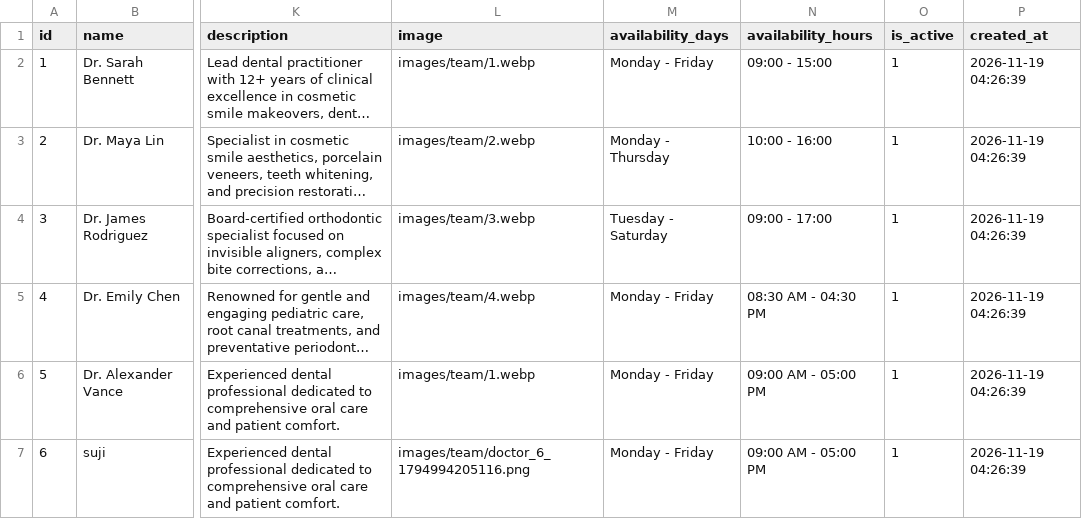
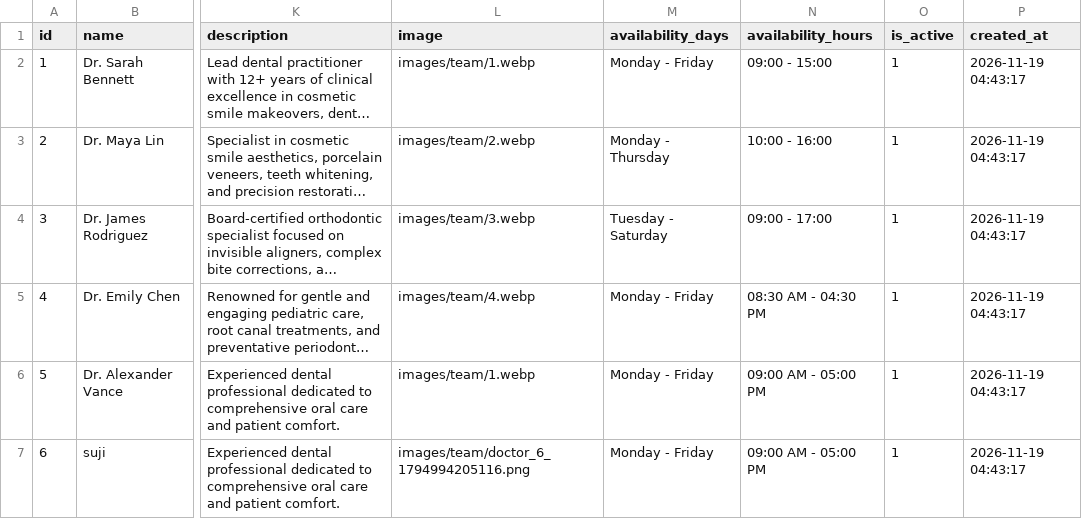
Before and after one commit to gayathri-711/DENTIA-CLINIC, a CSV file: Dentia/Dentia HTML/data/tables/dentists.csv, drawn as a sheet; only a part is shown, gaps mark what is left out; long unchanged cells end in …; the diff names each change by its address in the sheet, - before the commit and + after, or states it on an @@ line.

```diff
--- a/Dentia/Dentia HTML/data/tables/dentists.csv
+++ b/Dentia/Dentia HTML/data/tables/dentists.csv
-P2:P7 (created_at): 2026-11-19 04:26:39
+P2:P7 (created_at): 2026-11-19 04:43:17
```
Also changed, not shown: Dentia/Dentia HTML/data/tables/appointments.csv, Dentia/Dentia HTML/data/tables/patient_medical_records.csv, 16 other files.
